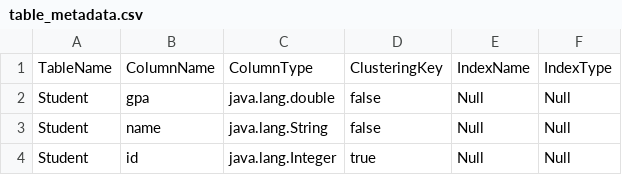
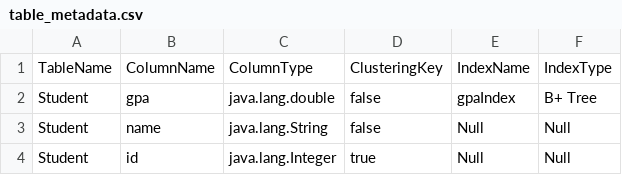
Before and after one commit to omar-medhat2/DataBasis, a CSV file: database_project1/table_metadata.csv, drawn as a sheet.

Commit message:
Create Index

```diff
--- a/database_project1/table_metadata.csv
+++ b/database_project1/table_metadata.csv
@@ -1,3 +1,3 @@
 TableName,ColumnName,ColumnType,ClusteringKey,IndexName,IndexType
-Student,gpa,java.lang.double,false,Null,Null
+Student,gpa,java.lang.double,false,gpaIndex,B+ Tree
 Student,name,java.lang.String,false,Null,Null
```
Also changed, not shown: 11 other files.
